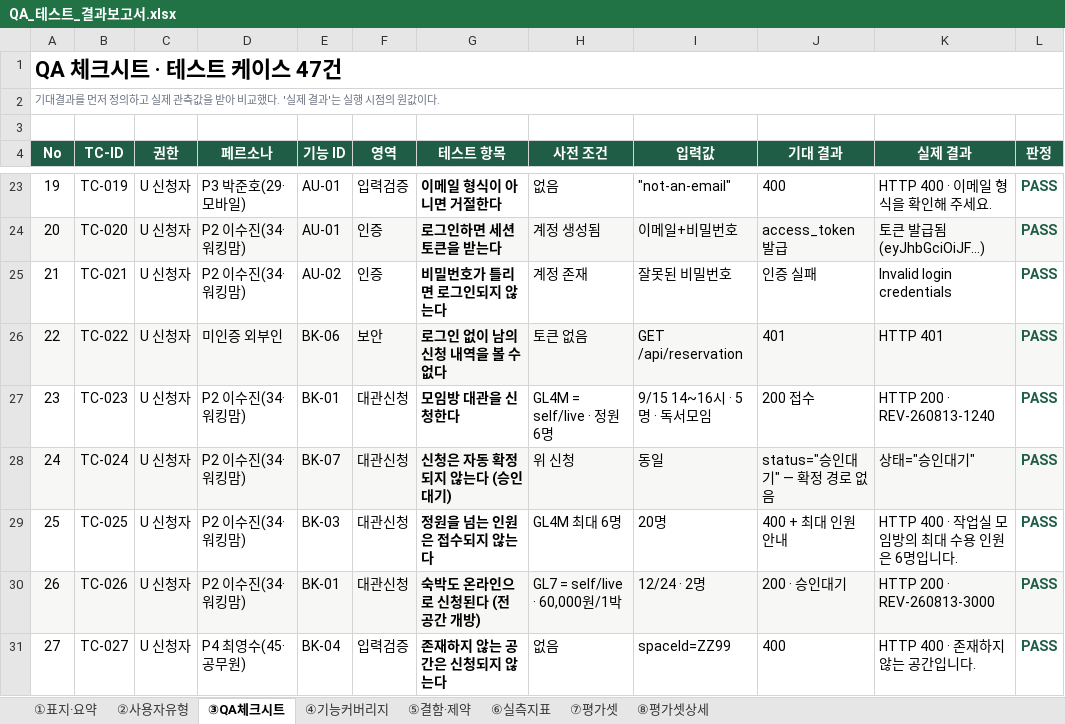
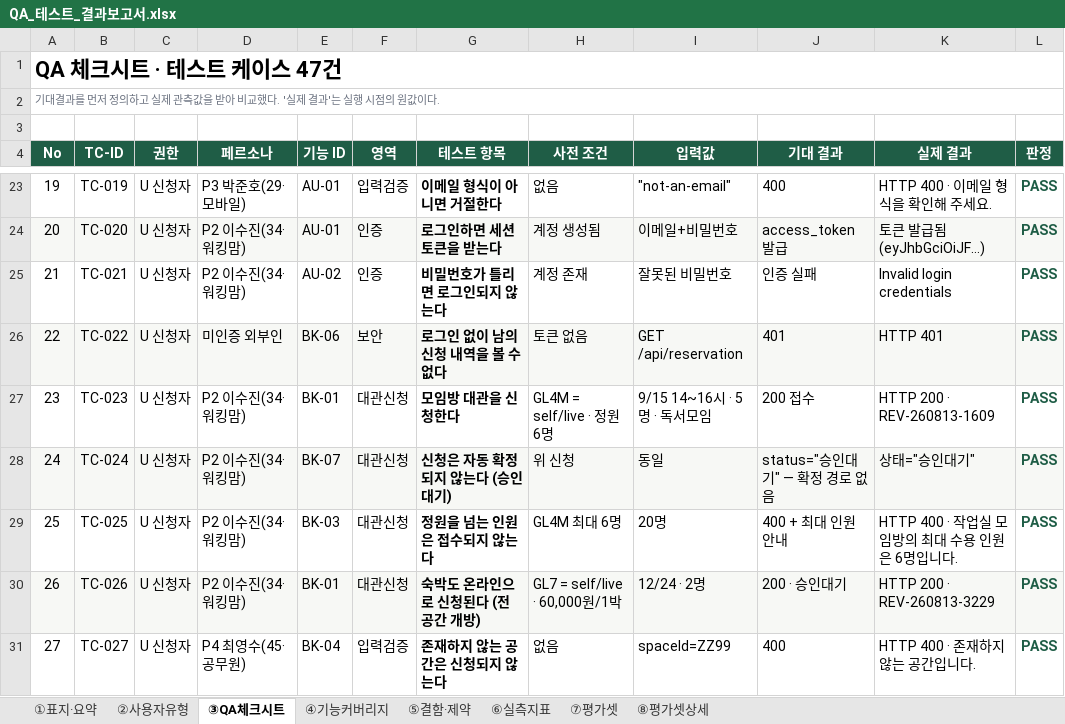
Before and after one commit to choyul/modi-hub-ai, an Excel workbook: QA_테스트_결과보고서.xlsx, sheet ③QA체크시트, drawn as a sheet; only a part is shown, gaps mark what is left out; values as stored, in another font and other column widths than the file's, no borders; the diff covers the shown part only; the diff names each change by its address in the sheet, - before the commit and + after, or states it on an @@ line.

```diff
--- a/QA_테스트_결과보고서.xlsx (sheet ③QA체크시트)
+++ b/QA_테스트_결과보고서.xlsx (sheet ③QA체크시트)
-K27 (실제 결과): HTTP 200 · REV-260813-1240
+K27 (실제 결과): HTTP 200 · REV-260813-1609
-K30 (실제 결과): HTTP 200 · REV-260813-3000
+K30 (실제 결과): HTTP 200 · REV-260813-3229
```
Also changed, not shown: 20 edited cells elsewhere in this sheet, sheet ⑥실측지표, sheet ⑧평가셋상세, sheet ⑦평가셋, 4 other files.
